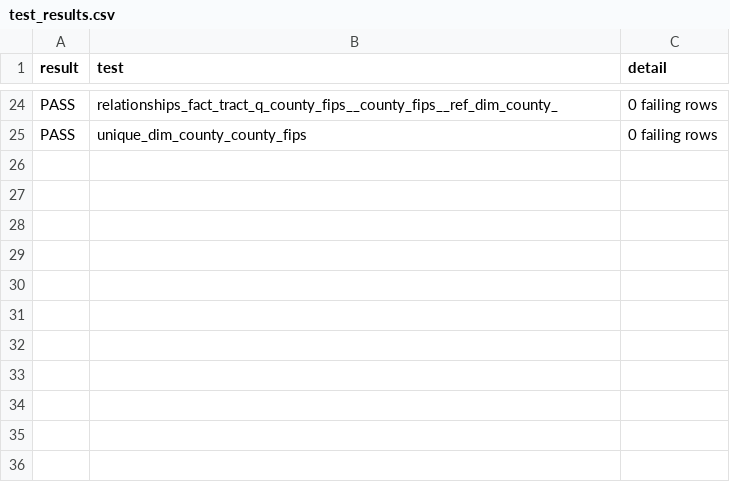
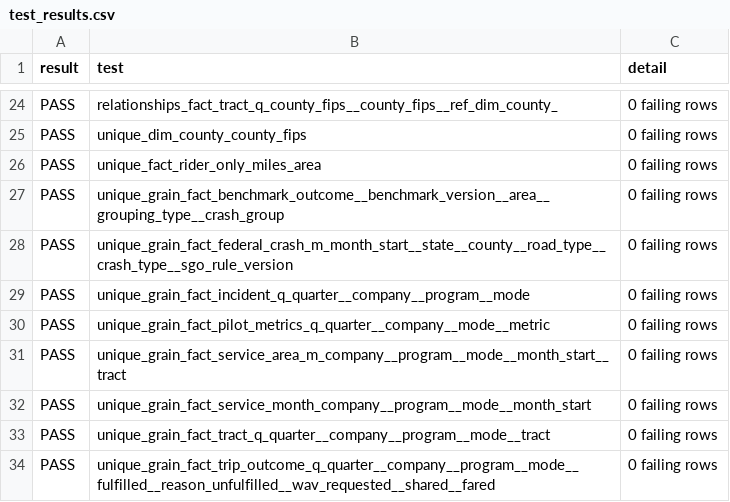
Before and after one commit to hrishadamre/california-robotaxi-scorecard, a CSV file: data/model/test_results.csv, drawn as a sheet; only a part is shown, gaps mark what is left out.

Commit message:
Add unique_grain generic test and grain tests on all fact tables

```diff
--- a/data/model/test_results.csv
+++ b/data/model/test_results.csv
@@ -25 +25,10 @@ PASS,relationships_fact_tract_q_county_fips__county_fips__ref_dim_county_,0 fail
 PASS,unique_dim_county_county_fips,0 failing rows
+PASS,unique_fact_rider_only_miles_area,0 failing rows
+PASS,unique_grain_fact_benchmark_outcome__benchmark_version__area__grouping_type__crash_group,0 failing rows
+PASS,unique_grain_fact_federal_crash_m_month_start__state__county__road_type__crash_type__sgo_rule_version,0 failing rows
+PASS,unique_grain_fact_incident_q_quarter__company__program__mode,0 failing rows
+PASS,unique_grain_fact_pilot_metrics_q_quarter__company__mode__metric,0 failing rows
+PASS,unique_grain_fact_service_area_m_company__program__mode__month_start__tract,0 failing rows
+PASS,unique_grain_fact_service_month_company__program__mode__month_start,0 failing rows
+PASS,unique_grain_fact_tract_q_quarter__company__program__mode__tract,0 failing rows
+PASS,unique_grain_fact_trip_outcome_q_quarter__company__program__mode__fulfilled__reason_unfulfilled__wav_requested__shared__fared,0 failing rows
```
Also changed, not shown: 2 other files.
